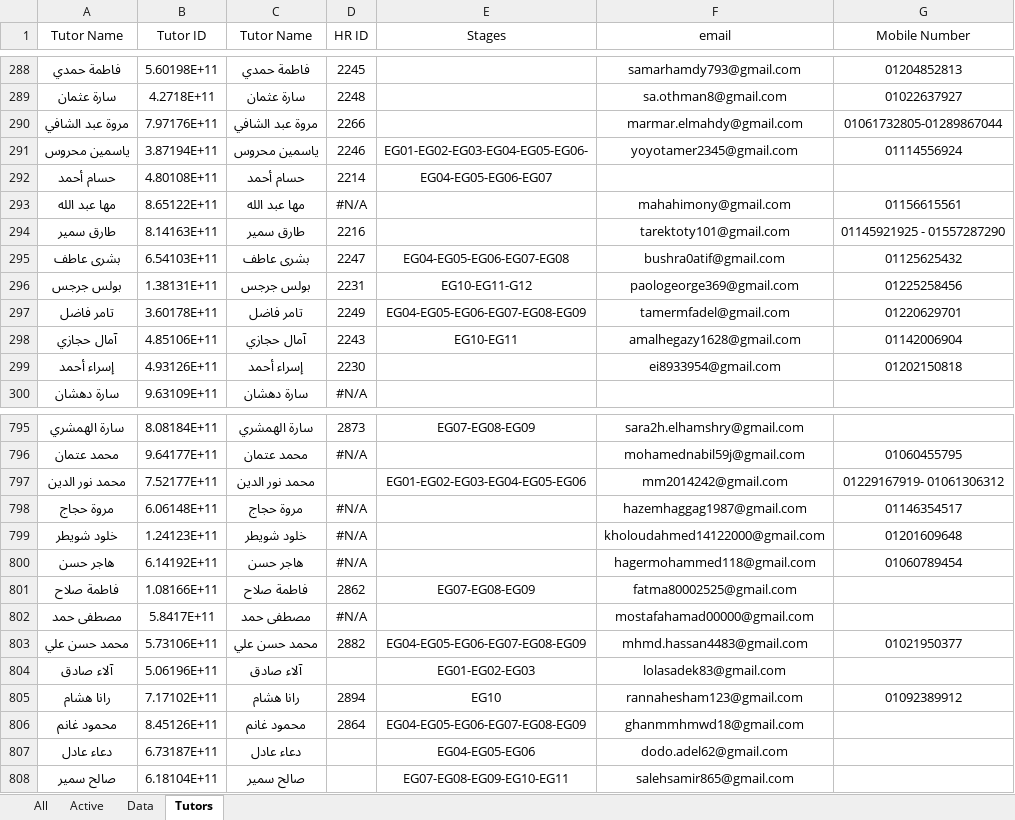
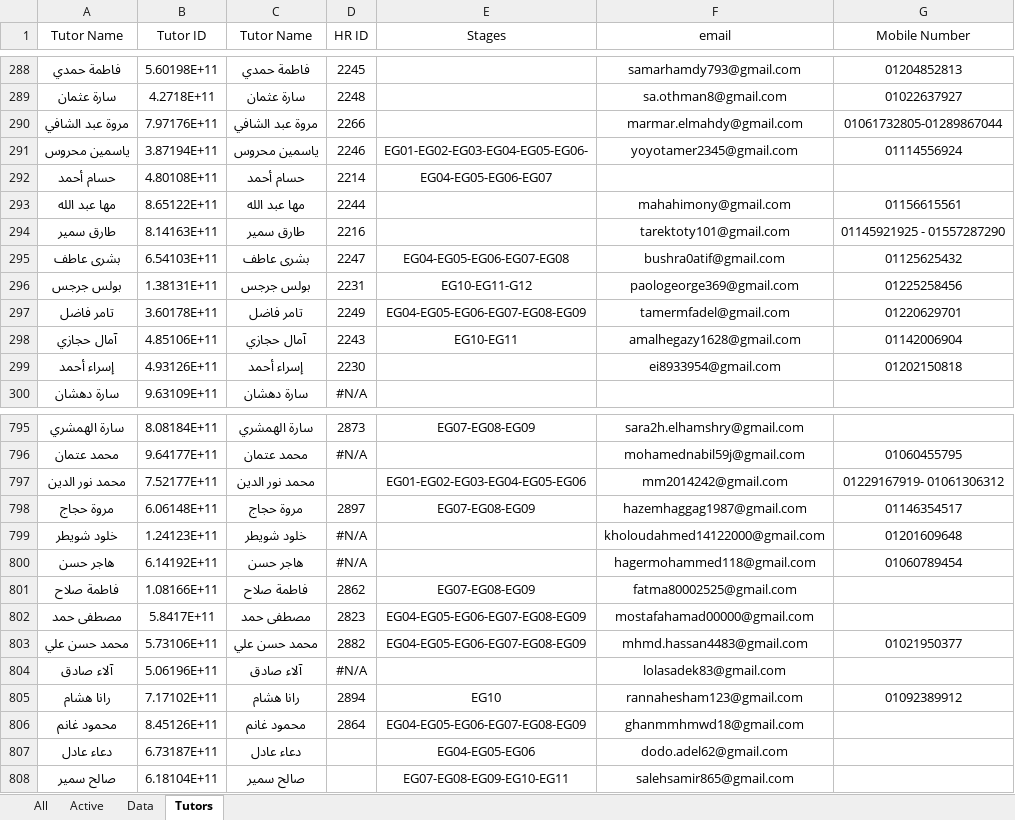
Before and after one commit to mai-abbas/operations, an Excel workbook: data/tutors.xlsx, sheet Tutors, drawn as a sheet; only a part is shown, gaps mark what is left out; values as stored, in another font and other column widths than the file's, no borders; charts and pictures not drawn; the diff names each change by its address in the sheet, - before the commit and + after, or states it on an @@ line.

```diff
--- a/data/tutors.xlsx (sheet Tutors)
+++ b/data/tutors.xlsx (sheet Tutors)
-D293 (HR ID): #N/A
+D293 (HR ID): 2244
-D798 (HR ID): #N/A
+D798 (HR ID): 2897
-E798 (Stages): (empty)
+E798 (Stages): EG07-EG08-EG09
-D802 (HR ID): #N/A
+D802 (HR ID): 2823
-E802 (Stages): (empty)
+E802 (Stages): EG04-EG05-EG06-EG07-EG08-EG09
-D804 (HR ID): (empty)
+D804 (HR ID): #N/A
-E804 (Stages): EG01-EG02-EG03
+E804 (Stages): (empty)
```
Also changed, not shown: sheet All, sheet Data.
